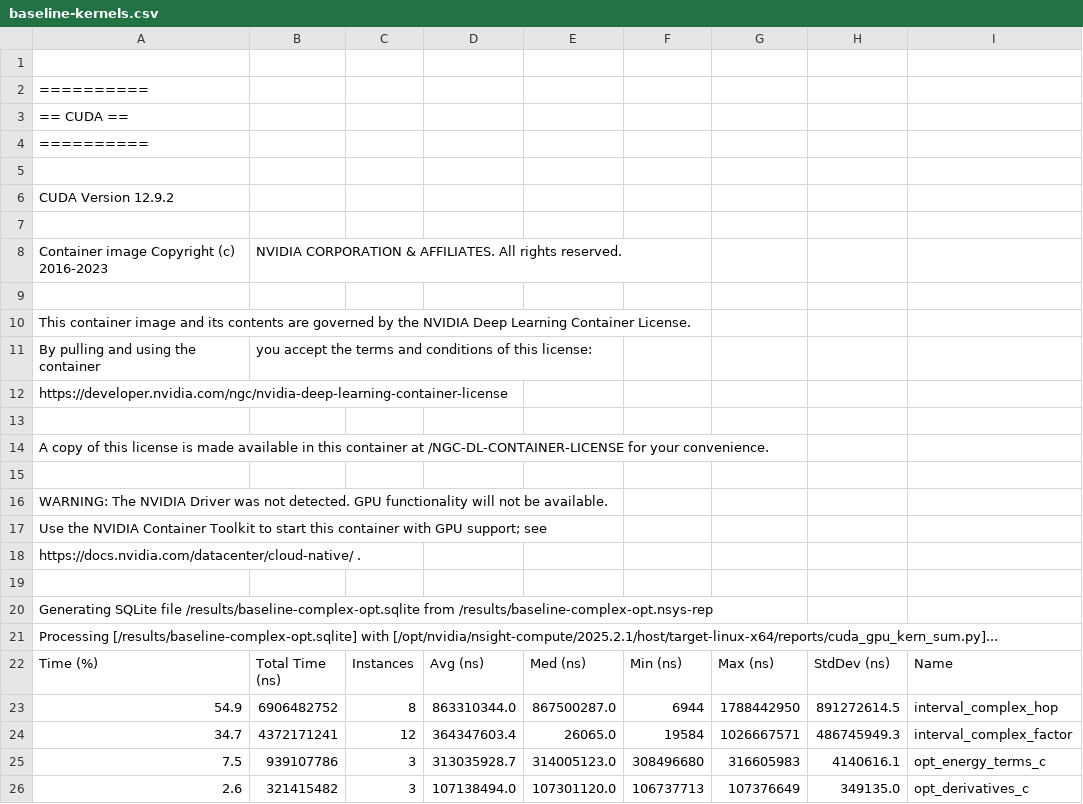
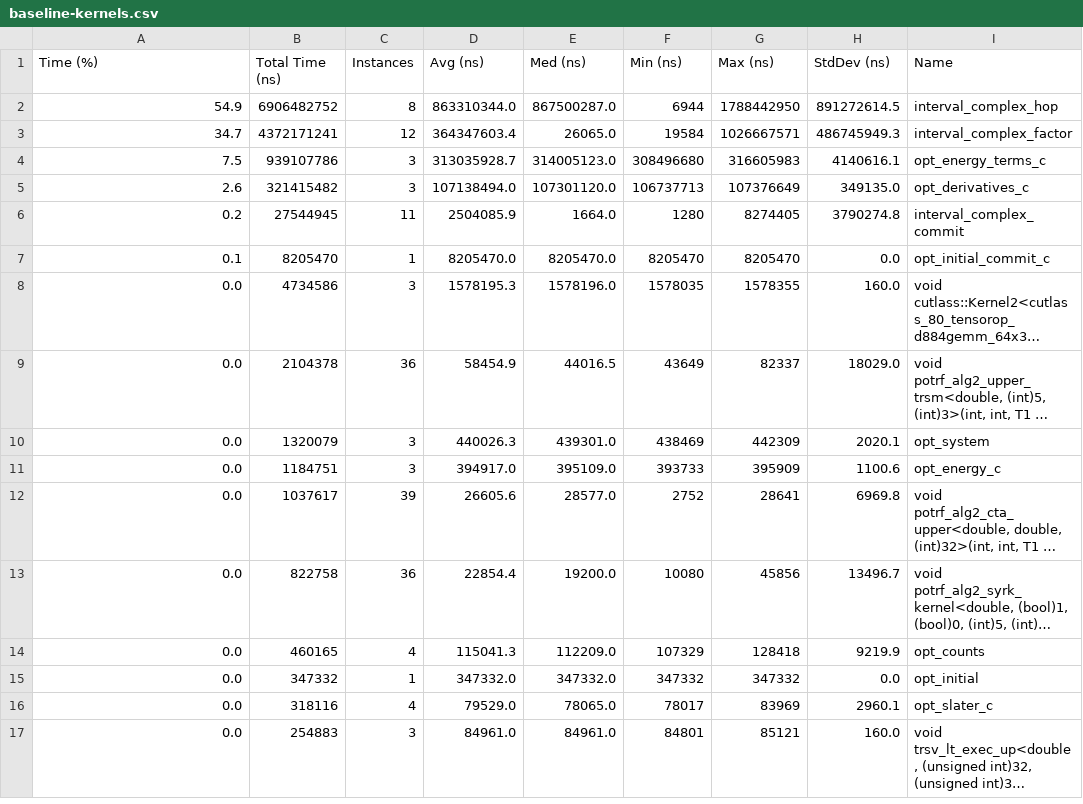
Before and after one commit to AtelierArith/mvmc-rs, a CSV file: benchmark/gpu_followup_733/profile/baseline-kernels.csv, drawn as a sheet; only a part is shown; the shorter side is filled out with more unchanged rows; long unchanged cells end in ….

```diff
--- a/benchmark/gpu_followup_733/profile/baseline-kernels.csv
+++ b/benchmark/gpu_followup_733/profile/baseline-kernels.csv
@@ -1,22 +1 @@
-
-==========
-== CUDA ==
-==========
-
-CUDA Version 12.9.2
-
-Container image Copyright (c) 2016-2023, NVIDIA CORPORATION & AFFILIATES. All rights reserved.
-
-This container image and its contents are governed by the NVIDIA Deep Learning Container License.
-By pulling and using the container, you accept the terms and conditions of this license:
-https://developer.nvidia.com/ngc/nvidia-deep-learning-container-license
-
-A copy of this license is made available in this container at /NGC-DL-CONTAINER-LICENSE for your convenience.
-
-WARNING: The NVIDIA Driver was not detected.  GPU functionality will not be available.
-   Use the NVIDIA Container Toolkit to start this container with GPU support; see
-   https://docs.nvidia.com/datacenter/cloud-native/ .
-
-Generating SQLite file /results/baseline-complex-opt.sqlite from /results/baseline-complex-opt.nsys-rep
-Processing [/results/baseline-complex-opt.sqlite] with [/opt/nvidia/nsight-compute/2025.2.1/host/target-linux-x64/reports/cuda_gpu_kern_sum.py]...
 Time (%),Total Time (ns),Instances,Avg (ns),Med (ns),Min (ns),Max (ns),StdDev (ns),Name
```
Also changed, not shown: 35 other files.
